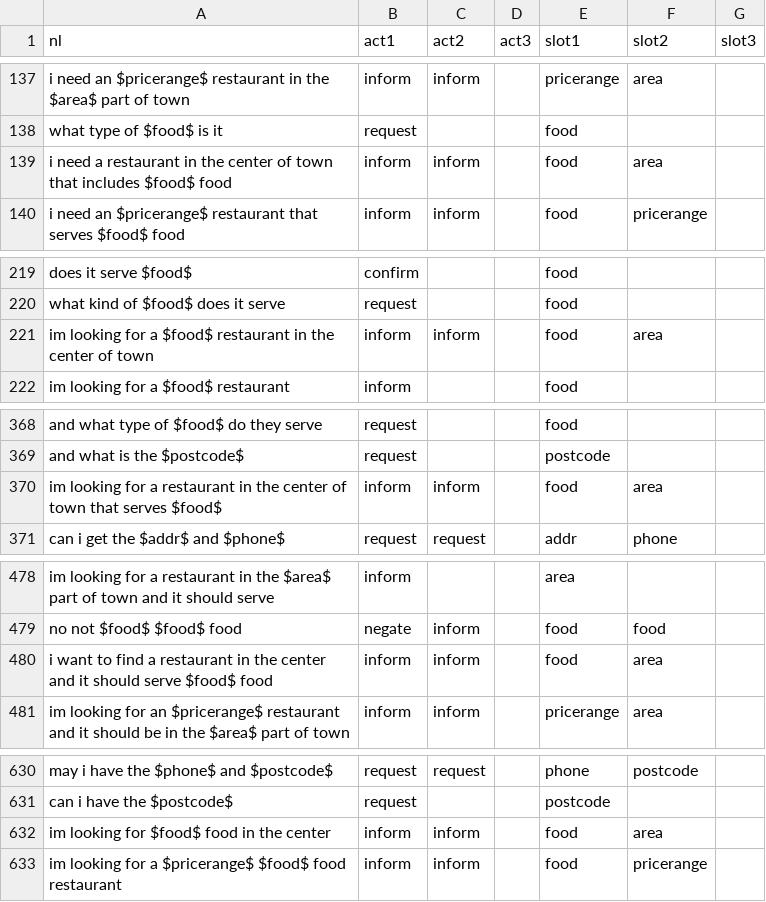
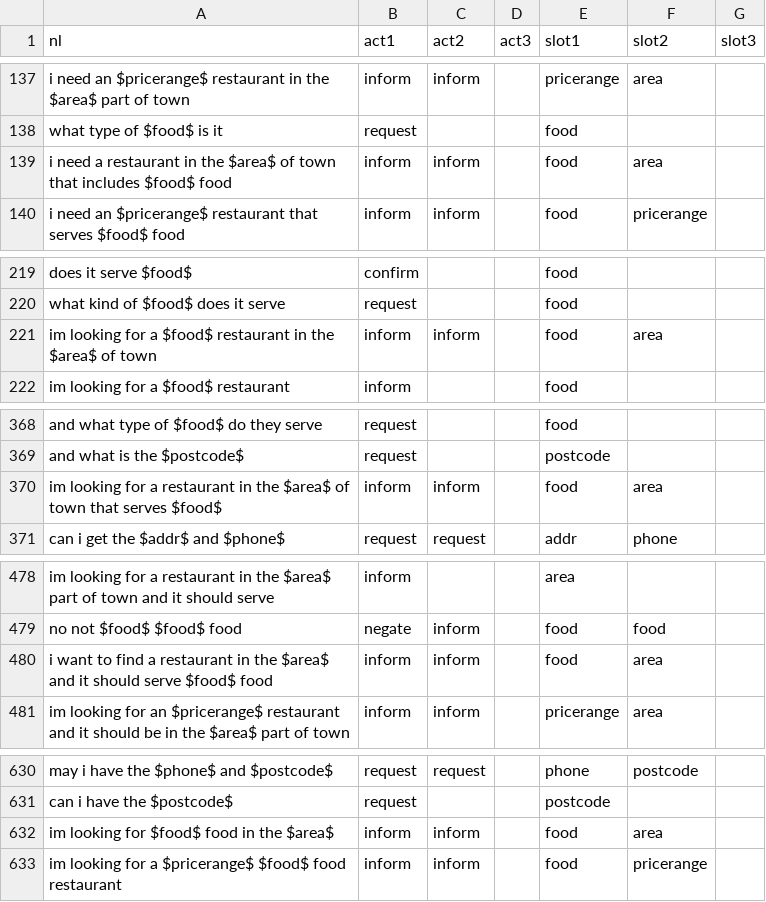
Before and after one commit to fogside/ServiceBot, a CSV file: data/dev/usr_df_final.csv, drawn as a sheet; only a part is shown, gaps mark what is left out; the diff covers the shown part only.

```diff
--- a/data/dev/usr_df_final.csv
+++ b/data/dev/usr_df_final.csv
@@ -138,3 +138,3 @@ i need an $pricerange$ restaurant in the $area$ part of town,inform,inform,,pric
 what type of $food$ is it,request,,,food,,
-i need a restaurant in the center of town that includes $food$ food,inform,inform,,food,area,
+i need a restaurant in the $area$ of town that includes $food$ food,inform,inform,,food,area,
 i need an $pricerange$ restaurant that serves $food$ food,inform,inform,,food,pricerange,
@@ -220,3 +220,3 @@ does it serve $food$,confirm,,,food,,
 what kind of $food$ does it serve,request,,,food,,
-im looking for a $food$ restaurant in the center of town,inform,inform,,food,area,
+im looking for a $food$ restaurant in the $area$ of town,inform,inform,,food,area,
 im looking for a $food$ restaurant,inform,,,food,,
@@ -369,3 +369,3 @@ and what type of $food$ do they serve,request,,,food,,
 and what is the $postcode$,request,,,postcode,,
-im looking for a restaurant in the center of town that serves $food$,inform,inform,,food,area,
+im looking for a restaurant in the $area$ of town that serves $food$,inform,inform,,food,area,
 can i get the $addr$ and $phone$,request,request,,addr,phone,
@@ -479,3 +479,3 @@ im looking for a restaurant in the $area$ part of town and it should serve,infor
 no not $food$ $food$ food,negate,inform,,food,food,
-i want to find a restaurant in the center and it should serve $food$ food,inform,inform,,food,area,
+i want to find a restaurant in the $area$ and it should serve $food$ food,inform,inform,,food,area,
 im looking for an $pricerange$ restaurant and it should be in the $area$ part of town,inform,inform,,pricerange,area,
@@ -631,3 +631,3 @@ may i have the $phone$ and $postcode$,request,request,,phone,postcode,
 can i have the $postcode$,request,,,postcode,,
-im looking for $food$ food in the center,inform,inform,,food,area,
+im looking for $food$ food in the $area$,inform,inform,,food,area,
 im looking for a $pricerange$ $food$ food restaurant,inform,inform,,food,pricerange,
```
Also changed, not shown: 1 added row, 1 removed row and 23 edited cells elsewhere in this file, data/train/usr_df_final.csv, 1 other file.
